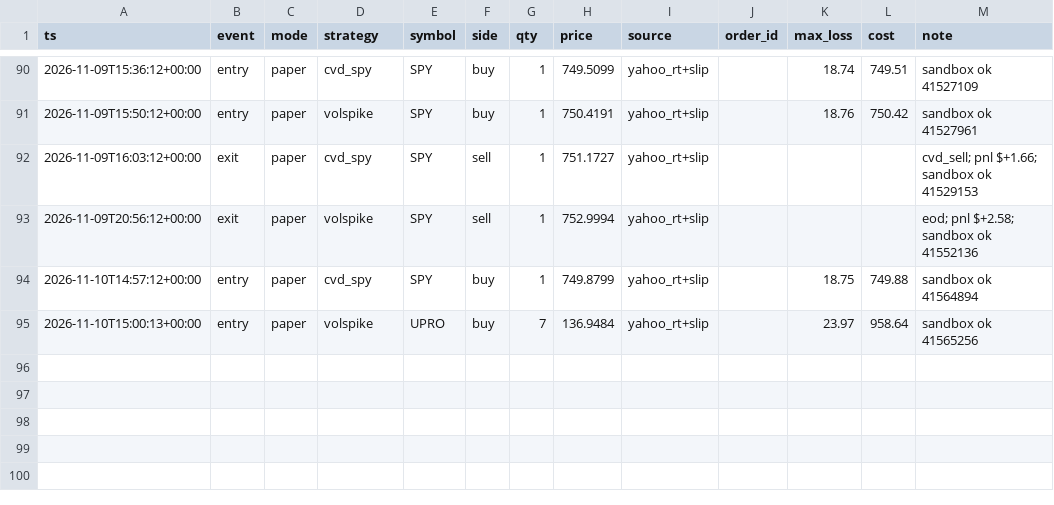
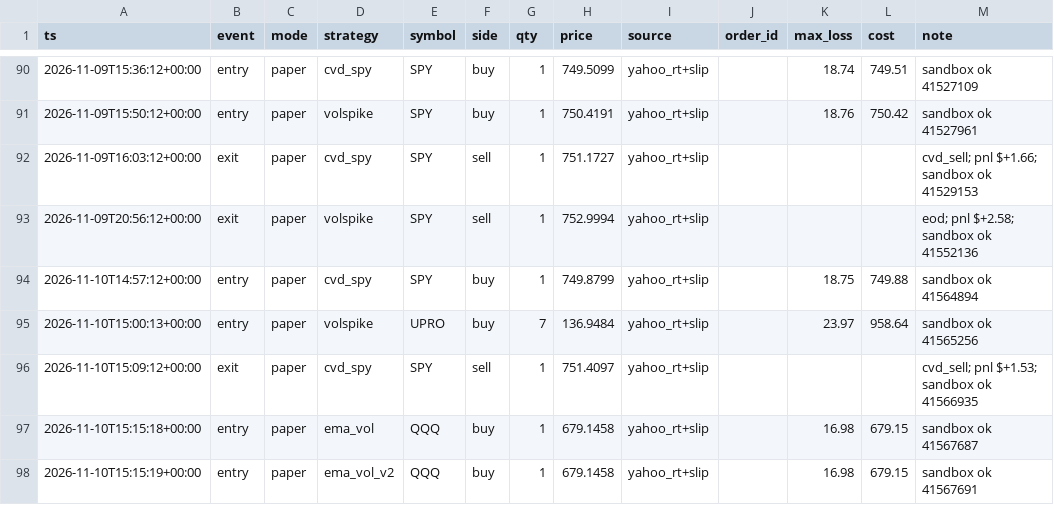
Before and after one commit to vivekgomathinayagam-ux/Trading-lab, a CSV file: ledger/trades.csv, drawn as a sheet; only a part is shown, gaps mark what is left out; the diff names each change by its address in the sheet, - before the commit and + after, or states it on an @@ line.

Commit message:
snapshot 2026-11-10T10:15-05:00

```diff
--- a/ledger/trades.csv
+++ b/ledger/trades.csv
+row 96: 2026-11-10T15:09:12+00:00 | exit | paper | cvd_spy | SPY | sell | 1 | 751.4097 | yahoo_rt+slip |  |  |  | cvd_sell; pnl $+1.53; sandbox ok 41566935
+row 97: 2026-11-10T15:15:18+00:00 | entry | paper | ema_vol | QQQ | buy | 1 | 679.1458 | yahoo_rt+slip |  | 16.98 | 679.15 | sandbox ok 41567687
+row 98: 2026-11-10T15:15:19+00:00 | entry | paper | ema_vol_v2 | QQQ | buy | 1 | 679.1458 | yahoo_rt+slip |  | 16.98 | 679.15 | sandbox ok 41567691
```
